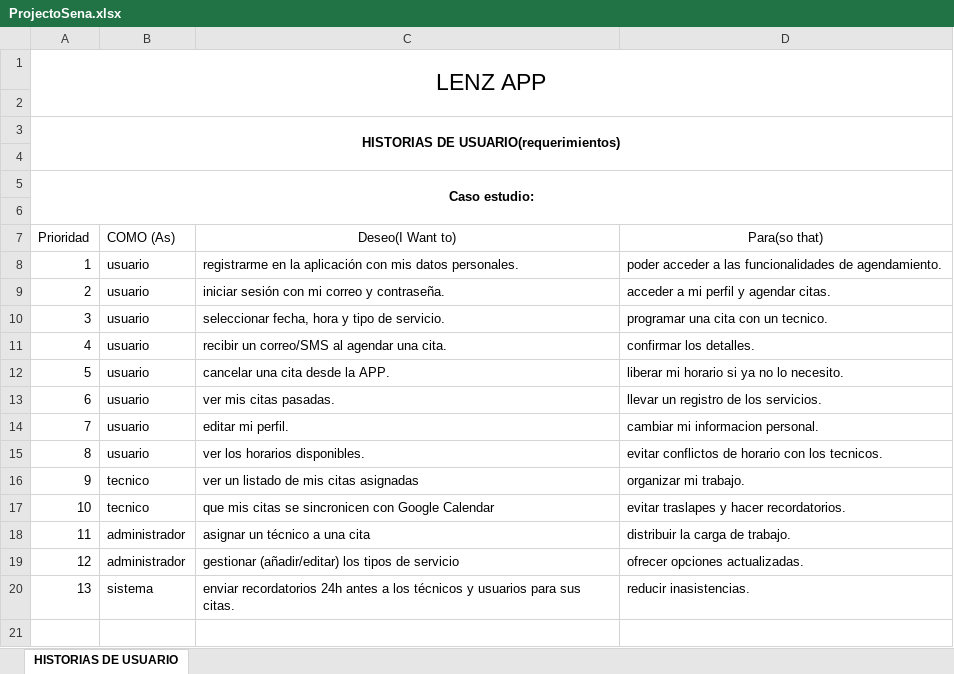
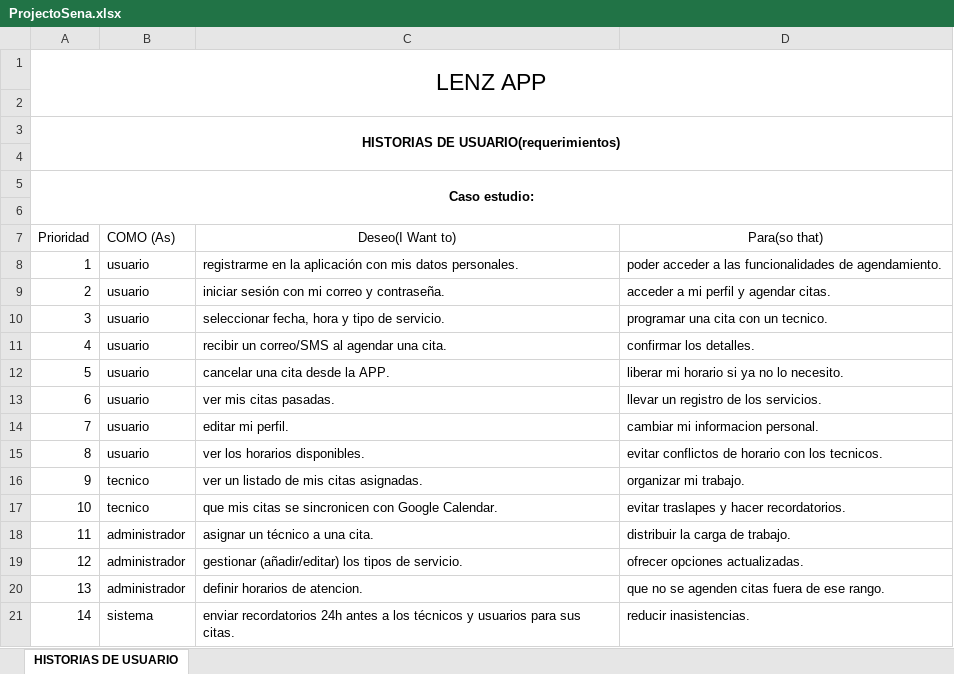
Before and after one commit to philip-ls/EXCEL-PROYECTOSENA, an Excel workbook: ProjectoSena.xlsx, sheet HISTORIAS DE USUARIO, drawn as a sheet; values as stored, in another font and other column widths than the file's, no borders; charts and pictures not drawn; addresses are those after the commit; the diff names each change by its address in the sheet, - before the commit and + after, or states it on an @@ line.

Commit message:
historias de usuario
se agrego un rol mas para administrador

```diff
--- a/ProjectoSena.xlsx (sheet HISTORIAS DE USUARIO)
+++ b/ProjectoSena.xlsx (sheet HISTORIAS DE USUARIO)
-C16 (Deseo(I Want to)): ver un listado de mis citas asignadas
+C16 (Deseo(I Want to)): ver un listado de mis citas asignadas.
-C17 (Deseo(I Want to)): …con Google Calendar
+C17 (Deseo(I Want to)): …con Google Calendar.
-C18 (Deseo(I Want to)): asignar un técnico a una cita
+C18 (Deseo(I Want to)): asignar un técnico a una cita.
-C19 (Deseo(I Want to)): …tipos de servicio
+C19 (Deseo(I Want to)): …tipos de servicio.
+row 20: 13 | administrador | definir horarios de atencion. | que no se agenden citas fuera de ese rango.
@@ column A (Prioridad) renumbered from row 21 down @@
```
Also changed, not shown: charts or pictures.
